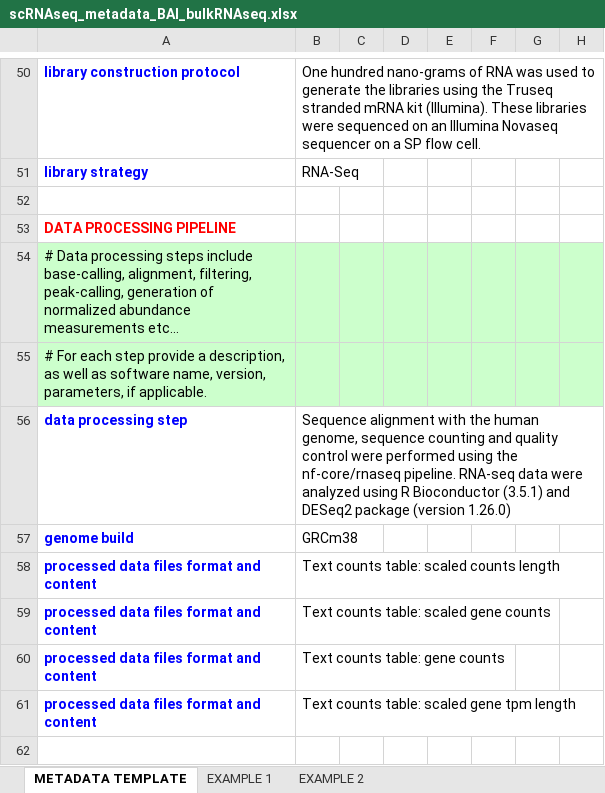
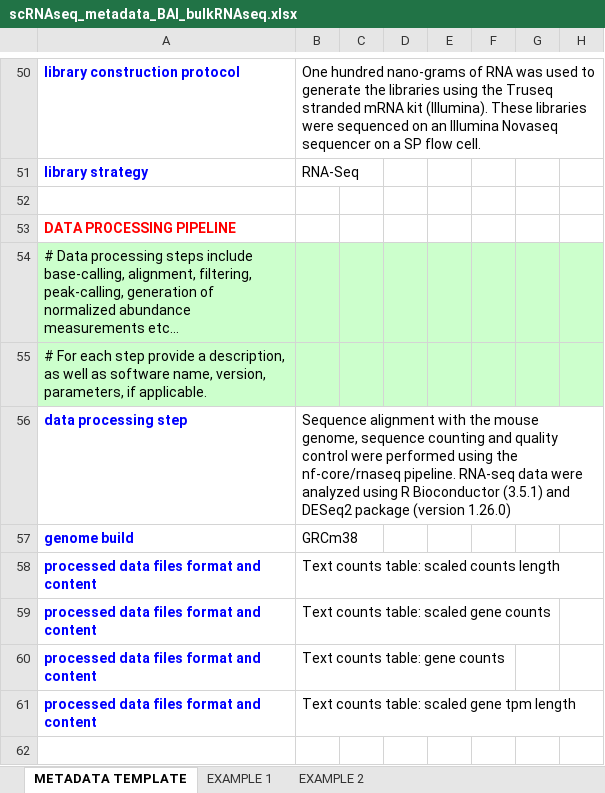
Before and after one commit to BlanQwall/Lung_IM_differentiation, an Excel workbook: Docs/scRNAseq_metadata_BAI_bulkRNAseq.xlsx, sheet METADATA TEMPLATE, drawn as a sheet; only a part is shown, gaps mark what is left out; values as stored, in another font and other column widths than the file's, no borders; the diff names each change by its address in the sheet, - before the commit and + after, or states it on an @@ line.

```diff
--- a/Docs/scRNAseq_metadata_BAI_bulkRNAseq.xlsx (sheet METADATA TEMPLATE)
+++ b/Docs/scRNAseq_metadata_BAI_bulkRNAseq.xlsx (sheet METADATA TEMPLATE)
-B56: …with the human genome, sequence…
+B56: …with the mouse genome, sequence…
```
Also changed, not shown: 20 other files.
